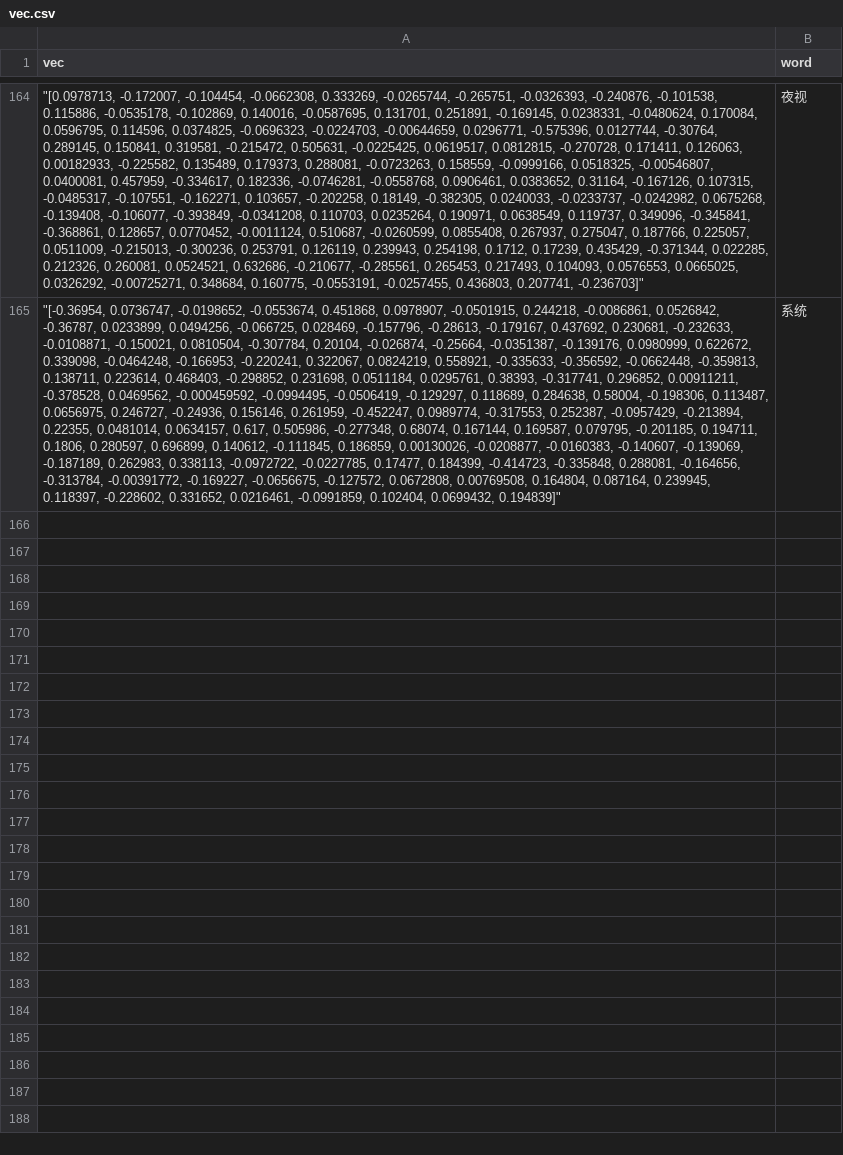
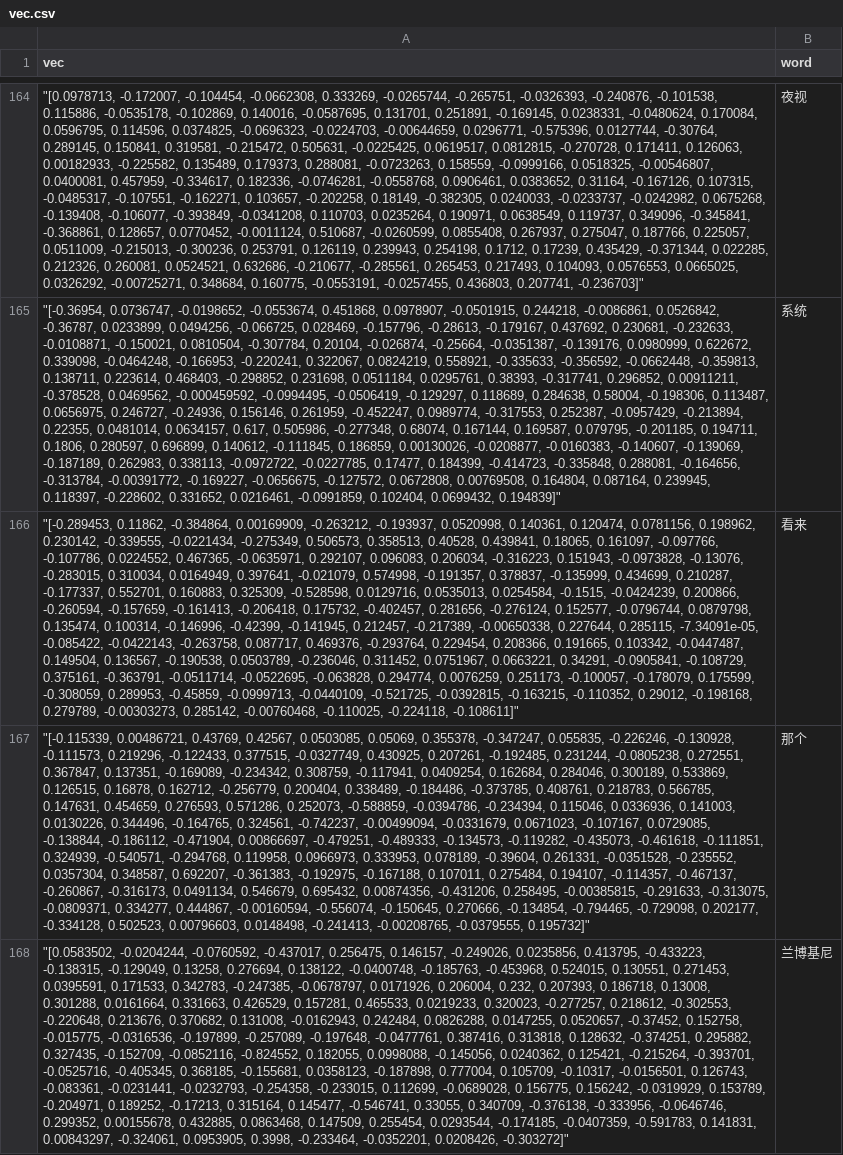
Before and after one commit to nicknign/mem_pattern, a CSV file: model/data/vec.csv, drawn as a sheet; only a part is shown, gaps mark what is left out; the diff names each change by its address in the sheet, - before the commit and + after, or states it on an @@ line.

```diff
--- a/model/data/vec.csv
+++ b/model/data/vec.csv
+row 166: "[-0.289453, 0.11862, -0.384864, 0.00169909, -0.263212, -0.193937, 0.0520998, 0.140361, 0.120474, 0.0781156, 0.198962, 0.230142, -0.339555, -0.0221434, -0.275349, 0.506573, 0.358513, 0.40528, 0.439841, 0.18065, 0.161097, -0.097766, -0.107786, 0.0224552, 0.467365, -0.0635971, 0.292107, 0.096083, 0.206034, -0.316223, 0.151943, -0.0973828, -0.13076, -0.283015, 0.310034, 0.0164949, 0.397641, -0.021079, 0.574998, -0.191357, 0.378837, -0.135999, 0.434699, 0.210287, -0.177337, 0.552701, 0.160883, 0.325309, -0.528598, 0.0129716, 0.0535013, 0.0254584, -0.1515, -0.0424239, 0.200866, -0.260594, -0.157659, -0.161413, -0.206418, 0.175732, -0.402457, 0.281656, -0.276124, 0.152577, -0.0796744, 0.0879798, 0.135474, 0.100314, -0.146996, -0.42399, -0.141945, 0.212457, -0.217389, -0.00650338, 0.227644, 0.285115, -7.34091e-05, -0.085422, -0.0422143, -0.263758, 0.087717, 0.469376, -0.293764, 0.229454, 0.208366, 0.191665, 0.103342, -0.0447487, 0.149504, 0.136567, -0.190538, 0.0503789, -0.236046, 0.311452, 0.0751967, 0.0663221, 0.34291, -0.0905841, -0.108729, 0.375161, -0.363791, -0.0511714, -0.0522695, -0.063828, 0.294774, 0.0076259, 0.251173, -0.100057, -0.178079, 0.175599, -0.308059, 0.289953, -0.45859, -0.0999713, -0.0440109, -0.521725, -0.0392815, -0.163215, -0.110352, 0.29012, -0.198168, 0.279789, -0.00303273, 0.285142, -0.00760468, -0.110025, -0.224118, -0.108611]" | 看来
+row 167: "[-0.115339, 0.00486721, 0.43769, 0.42567, 0.0503085, 0.05069, 0.355378, -0.347247, 0.055835, -0.226246, -0.130928, -0.111573, 0.219296, -0.122433, 0.377515, -0.0327749, 0.430925, 0.207261, -0.192485, 0.231244, -0.0805238, 0.272551, 0.367847, 0.137351, -0.169089, -0.234342, 0.308759, -0.117941, 0.0409254, 0.162684, 0.284046, 0.300189, 0.533869, 0.126515, 0.16878, 0.162712, -0.256779, 0.200404, 0.338489, -0.184486, -0.373785, 0.408761, 0.218783, 0.566785, 0.147631, 0.454659, 0.276593, 0.571286, 0.252073, -0.588859, -0.0394786, -0.234394, 0.115046, 0.0336936, 0.141003, 0.0130226, 0.344496, -0.164765, 0.324561, -0.742237, -0.00499094, -0.0331679, 0.0671023, -0.107167, 0.0729085, -0.138844, -0.186112, -0.471904, 0.00866697, -0.479251, -0.489333, -0.134573, -0.119282, -0.435073, -0.461618, -0.111851, 0.324939, -0.540571, -0.294768, 0.119958, 0.0966973, 0.333953, 0.078189, -0.39604, 0.261331, -0.0351528, -0.235552, 0.0357304, 0.348587, 0.692207, -0.361383, -0.192975, -0.167188, 0.107011, 0.275484, 0.194107, -0.114357, -0.467137, -0.260867, -0.316173, 0.0491134, 0.546679, 0.695432, 0.00874356, -0.431206, 0.258495, -0.00385815, -0.291633, -0.313075, -0.0809371, 0.334277, 0.444867, -0.00160594, -0.556074, -0.150645, 0.270666, -0.134854, -0.794465, -0.729098, 0.202177, -0.334128, 0.502523, 0.00796603, 0.0148498, -0.241413, -0.00208765, -0.0379555, 0.195732]" | 那个
+row 168: "[0.0583502, -0.0204244, -0.0760592, -0.437017, 0.256475, 0.146157, -0.249026, 0.0235856, 0.413795, -0.433223, -0.138315, -0.129049, 0.13258, 0.276694, 0.138122, -0.0400748, -0.185763, -0.453968, 0.524015, 0.130551, 0.271453, 0.0395591, 0.171533, 0.342783, -0.247385, -0.0678797, 0.0171926, 0.206004, 0.232, 0.207393, 0.186718, 0.13008, 0.301288, 0.0161664, 0.331663, 0.426529, 0.157281, 0.465533, 0.0219233, 0.320023, -0.277257, 0.218612, -0.302553, -0.220648, 0.213676, 0.370682, 0.131008, -0.0162943, 0.242484, 0.0826288, 0.0147255, 0.0520657, -0.37452, 0.152758, -0.015775, -0.0316536, -0.197899, -0.257089, -0.197648, -0.0477761, 0.387416, 0.313818, 0.128632, -0.374251, 0.295882, 0.327435, -0.152709, -0.0852116, -0.824552, 0.182055, 0.0998088, -0.145056, 0.0240362, 0.125421, -0.215264, -0.393701, -0.0525716, -0.405345, 0.368185, -0.155681, 0.0358123, -0.187898, 0.777004, 0.105709, -0.10317, -0.0156501, 0.126743, -0.083361, -0.0231441, -0.0232793, -0.254358, -0.233015, 0.112699, -0.0689028, 0.156775, 0.156242, -0.0319929, 0.153789, -0.204971, 0.189252, -0.17213, 0.315164, 0.145477, -0.546741, 0.33055, 0.340709, -0.376138, -0.333956, -0.0646746, 0.299352, 0.00155678, 0.432885, 0.0863468, 0.147509, 0.255454, 0.0293544, -0.174185, -0.0407359, -0.591783, 0.141831, 0.00843297, -0.324061, 0.0953905, 0.3998, -0.233464, -0.0352201, 0.0208426, -0.303272]" | 兰博基尼
```
Also changed, not shown: 5 other files.
